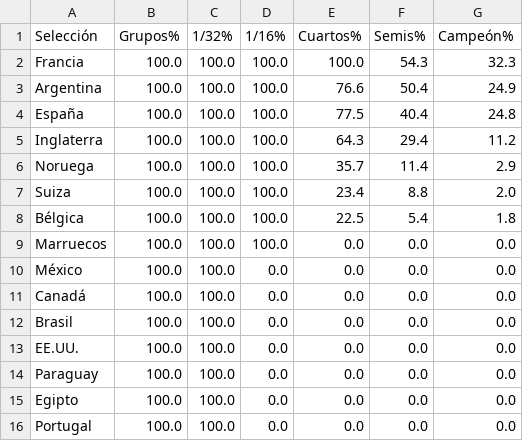
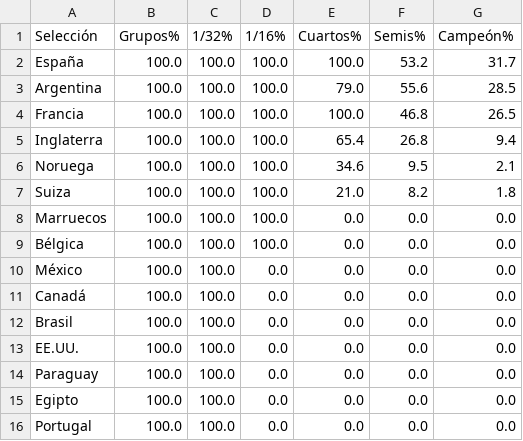
Before and after one commit to mikedataspain/mundial-elo, a CSV file: data.csv, drawn as a sheet; only a part is shown.

```diff
--- a/data.csv
+++ b/data.csv
@@ -1,10 +1,10 @@
 Selección,Grupos%,1/32%,1/16%,Cuartos%,Semis%,Campeón%
-Francia,100.0,100.0,100.0,100.0,54.3,32.3
-Argentina,100.0,100.0,100.0,76.6,50.4,24.9
-España,100.0,100.0,100.0,77.5,40.4,24.8
-Inglaterra,100.0,100.0,100.0,64.3,29.4,11.2
-Noruega,100.0,100.0,100.0,35.7,11.4,2.9
-Suiza,100.0,100.0,100.0,23.4,8.8,2.0
-Bélgica,100.0,100.0,100.0,22.5,5.4,1.8
+España,100.0,100.0,100.0,100.0,53.2,31.7
+Argentina,100.0,100.0,100.0,79.0,55.6,28.5
+Francia,100.0,100.0,100.0,100.0,46.8,26.5
+Inglaterra,100.0,100.0,100.0,65.4,26.8,9.4
+Noruega,100.0,100.0,100.0,34.6,9.5,2.1
+Suiza,100.0,100.0,100.0,21.0,8.2,1.8
 Marruecos,100.0,100.0,100.0,0.0,0.0,0.0
+Bélgica,100.0,100.0,100.0,0.0,0.0,0.0
 México,100.0,100.0,0.0,0.0,0.0,0.0
```
Also changed, not shown: 1 other file.
